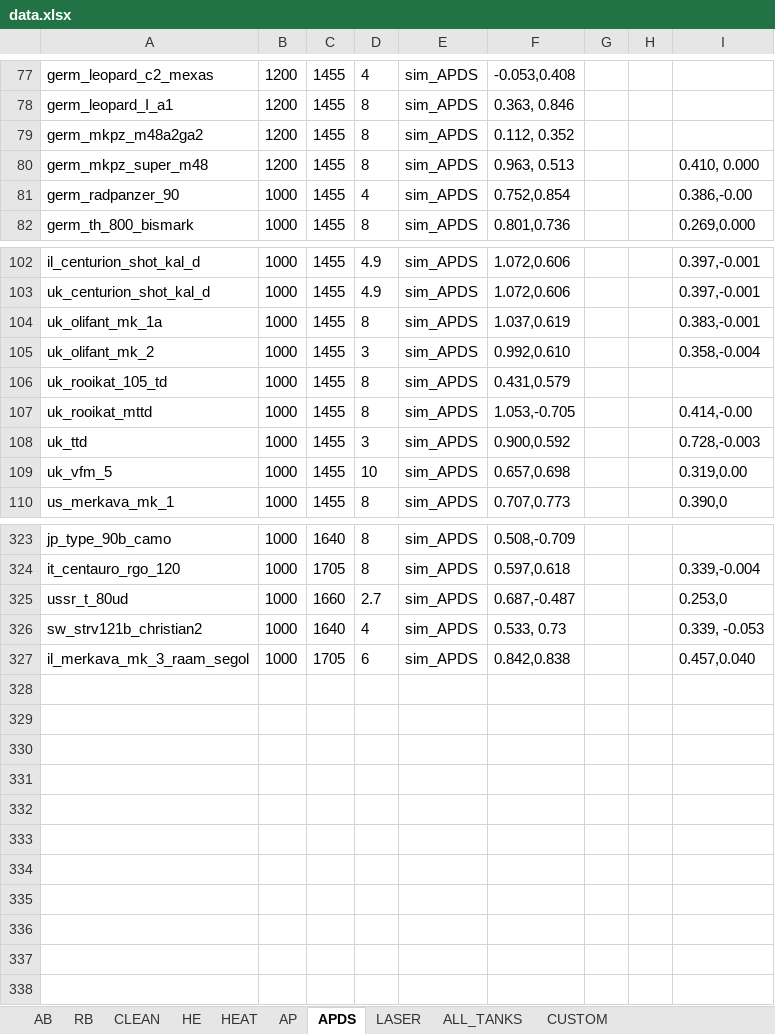
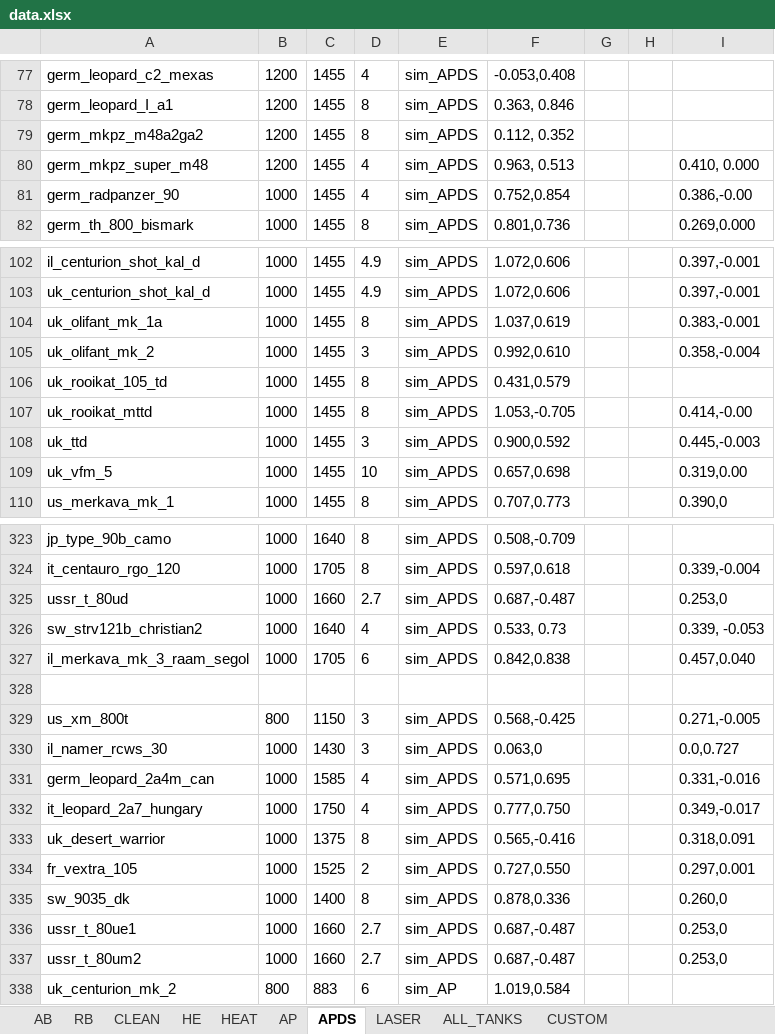
Before and after one commit to ShubbeLeontij/sightgenerator, an Excel workbook: data.xlsx, sheet APDS, drawn as a sheet; only a part is shown, gaps mark what is left out; values as stored, in another font and other column widths than the file's, no borders; the diff names each change by its address in the sheet, - before the commit and + after, or states it on an @@ line.

Commit message:
WT 2.37 update. Added missing Centurion Mk2, T-80UM2 and Maus/E100.

```diff
--- a/data.xlsx (sheet APDS)
+++ b/data.xlsx (sheet APDS)
-D80: 8
+D80: 4
-I108: 0.728,-0.003
+I108: 0.445,-0.003
+row 328: (empty)
+row 329: us_xm_800t | 800 | 1150 | 3 | sim_APDS | 0.568,-0.425 |  |  | 0.271,-0.005
+row 330: il_namer_rcws_30 | 1000 | 1430 | 3 | sim_APDS | 0.063,0 |  |  | 0.0,0.727
+row 331: germ_leopard_2a4m_can | 1000 | 1585 | 4 | sim_APDS | 0.571,0.695 |  |  | 0.331,-0.016
+row 332: it_leopard_2a7_hungary | 1000 | 1750 | 4 | sim_APDS | 0.777,0.750 |  |  | 0.349,-0.017
+row 333: uk_desert_warrior | 1000 | 1375 | 8 | sim_APDS | 0.565,-0.416 |  |  | 0.318,0.091
+row 334: fr_vextra_105 | 1000 | 1525 | 2 | sim_APDS | 0.727,0.550 |  |  | 0.297,0.001
+row 335: sw_9035_dk | 1000 | 1400 | 8 | sim_APDS | 0.878,0.336 |  |  | 0.260,0
+row 336: ussr_t_80ue1 | 1000 | 1660 | 2.7 | sim_APDS | 0.687,-0.487 |  |  | 0.253,0
+row 337: ussr_t_80um2 | 1000 | 1660 | 2.7 | sim_APDS | 0.687,-0.487 |  |  | 0.253,0
+row 338: uk_centurion_mk_2 | 800 | 883 | 6 | sim_AP | 1.019,0.584
```
Also changed, not shown: sheet AB, sheet RB, sheet LASER, sheet AP, sheet HEAT, sheet HE.
